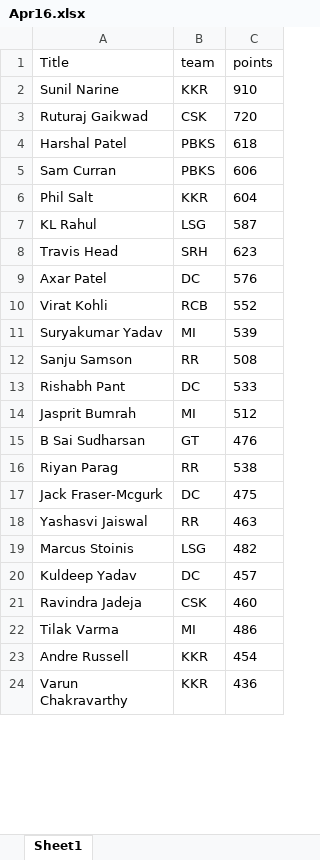
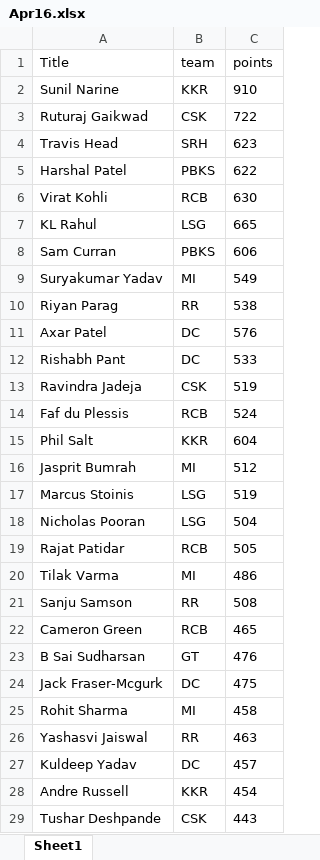
Before and after one commit to VishnuR123/IPL-Fantasy-2024, an Excel workbook: frontend/public/Apr16.xlsx, sheet Sheet1, drawn as a sheet; only a part is shown; the shorter side is filled out with more unchanged rows; values as stored, in another font and other column widths than the file's, no borders; removed rows and columns are numbered as before the commit, all else as after; the diff covers the shown part only; the diff names each change by its address in the sheet, - before the commit and + after, or states it on an @@ line.

```diff
--- a/frontend/public/Apr16.xlsx (sheet Sheet1)
+++ b/frontend/public/Apr16.xlsx (sheet Sheet1)
-C3 (points): 720
+C3 (points): 722
@@ row 8 moved to row 4: Travis Head @@
-C5 (points): 618
+C5 (points): 622
+row 6: Virat Kohli | RCB | 630
+row 7: KL Rahul | LSG | 665
+row 9: Suryakumar Yadav | MI | 549
@@ row 16 moved to row 10: Riyan Parag @@
@@ row 9 moved to row 11: Axar Patel @@
@@ row 13 moved to row 12: Rishabh Pant @@
+row 13: Ravindra Jadeja | CSK | 519
+row 14: Faf du Plessis | RCB | 524
-row 7: KL Rahul | LSG | 587
-row 10: Virat Kohli | RCB | 552
-row 11: Suryakumar Yadav | MI | 539
@@ row 14 moved to row 16: Jasprit Bumrah @@
+row 17: Marcus Stoinis | LSG | 519
+row 18: Nicholas Pooran | LSG | 504
+row 19: Rajat Patidar | RCB | 505
@@ row 22 moved to row 20: Tilak Varma @@
+row 22: Cameron Green | RCB | 465
+row 25: Rohit Sharma | MI | 458
-row 19: Marcus Stoinis | LSG | 482
-row 21: Ravindra Jadeja | CSK | 460
+row 29: Tushar Deshpande | CSK | 443
```
Also changed, not shown: 51 added rows, 57 removed rows, 50 moved rows and 6 edited cells elsewhere in this sheet, 1 other file.
